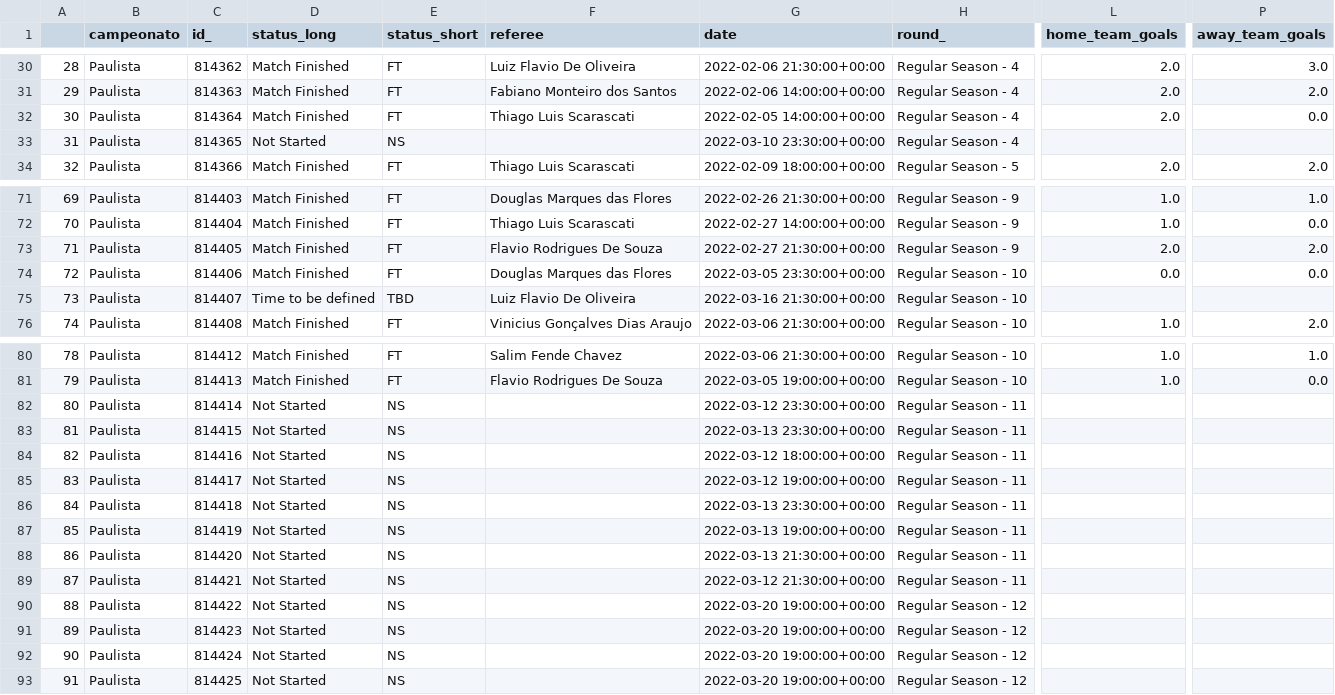
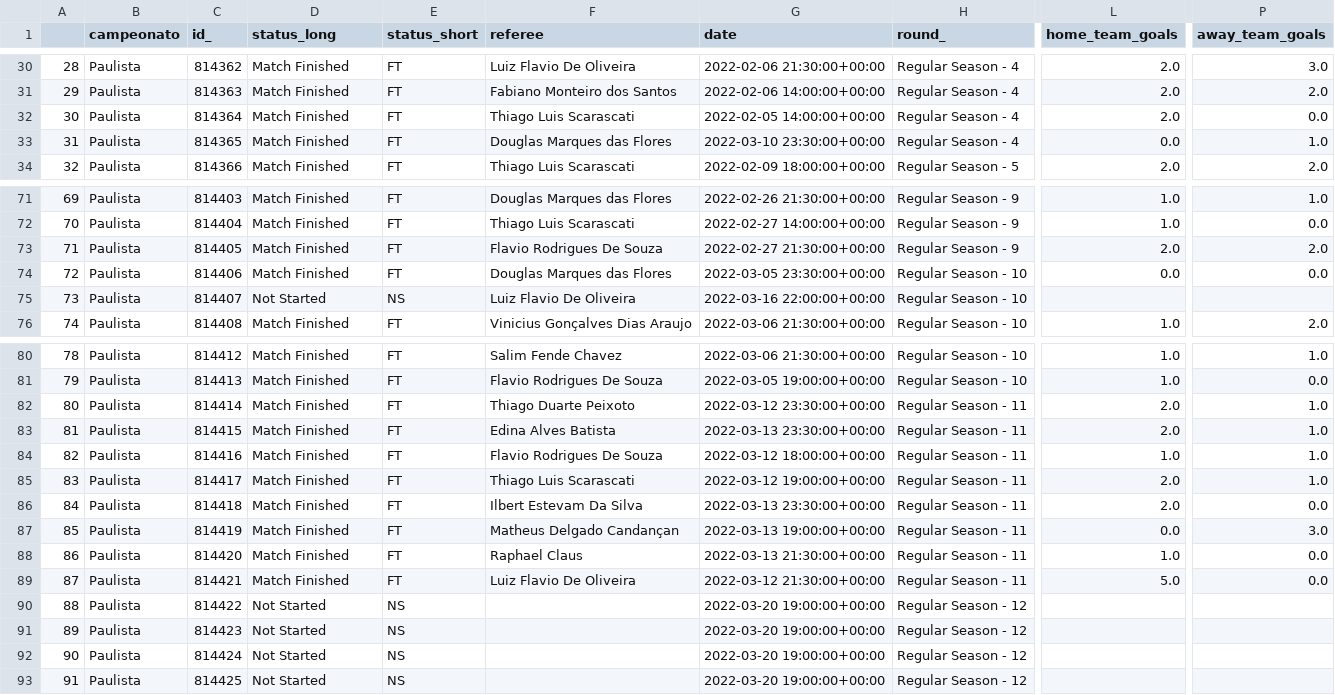
Before and after one commit to MrPatinhas/cartologia_awken, a CSV file: local_dbs/Paulista/paulista_dados_partidas.csv, drawn as a sheet; only a part is shown, gaps mark what is left out; the diff names each change by its address in the sheet, - before the commit and + after, or states it on an @@ line.

```diff
--- a/local_dbs/Paulista/paulista_dados_partidas.csv
+++ b/local_dbs/Paulista/paulista_dados_partidas.csv
-D33 (status_long): Not Started
+D33 (status_long): Match Finished
-E33 (status_short): NS
+E33 (status_short): FT
-F33 (referee): (empty)
+F33 (referee): Douglas Marques das Flores
-L33 (home_team_goals): (empty)
+L33 (home_team_goals): 0.0
-P33 (away_team_goals): (empty)
+P33 (away_team_goals): 1.0
-D75 (status_long): Time to be defined
+D75 (status_long): Not Started
-E75 (status_short): TBD
+E75 (status_short): NS
-G75 (date): 2022-03-16 21:30:00+00:00
+G75 (date): 2022-03-16 22:00:00+00:00
-D82:D89 (status_long): Not Started
+D82:D89 (status_long): Match Finished
-E82:E89 (status_short): NS
+E82:E89 (status_short): FT
-F82 (referee): (empty)
+F82 (referee): Thiago Duarte Peixoto
-L82:L83 (home_team_goals): (empty)
+L82:L83 (home_team_goals): 2.0
-P82:P85 (away_team_goals): (empty)
+P82:P85 (away_team_goals): 1.0
-F83 (referee): (empty)
+F83 (referee): Edina Alves Batista
-F84 (referee): (empty)
+F84 (referee): Flavio Rodrigues De Souza
-L84 (home_team_goals): (empty)
+L84 (home_team_goals): 1.0
-F85 (referee): (empty)
+F85 (referee): Thiago Luis Scarascati
-L85:L86 (home_team_goals): (empty)
+L85:L86 (home_team_goals): 2.0
-F86 (referee): (empty)
+F86 (referee): Ilbert Estevam Da Silva
-P86 (away_team_goals): (empty)
+P86 (away_team_goals): 0.0
-F87 (referee): (empty)
+F87 (referee): Matheus Delgado Candançan
-L87 (home_team_goals): (empty)
+L87 (home_team_goals): 0.0
-P87 (away_team_goals): (empty)
+P87 (away_team_goals): 3.0
-F88 (referee): (empty)
+F88 (referee): Raphael Claus
-L88 (home_team_goals): (empty)
+L88 (home_team_goals): 1.0
-P88:P89 (away_team_goals): (empty)
+P88:P89 (away_team_goals): 0.0
-F89 (referee): (empty)
+F89 (referee): Luiz Flavio De Oliveira
-L89 (home_team_goals): (empty)
+L89 (home_team_goals): 5.0
```
Also changed, not shown: local_dbs/England/england_dados_bets.csv, local_dbs/England/england_dados_partidas.csv, 35 other files.
